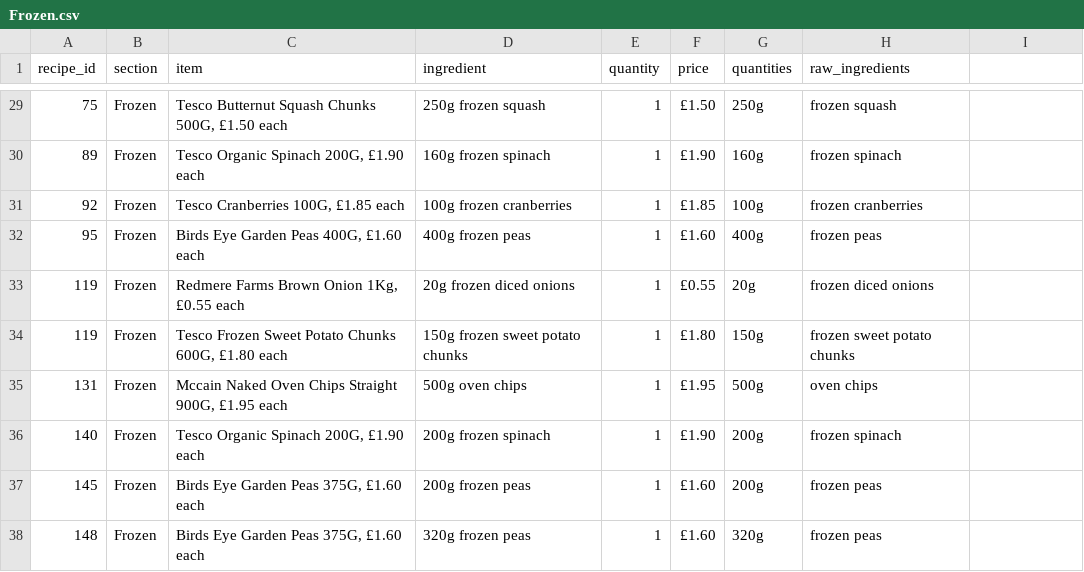
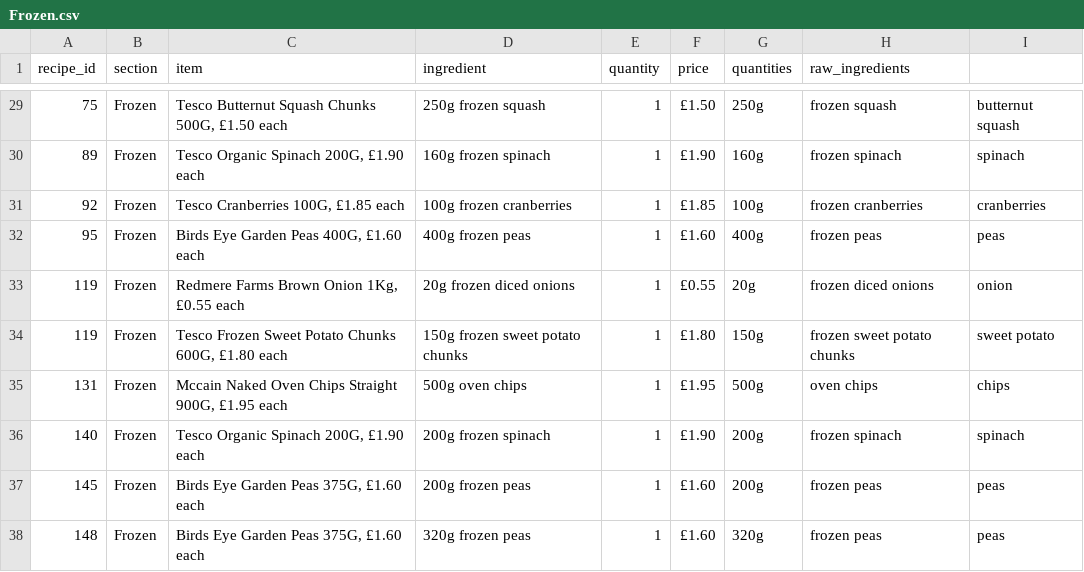
Before and after one commit to camdobbie/RecipeRecommend, a CSV file: Categories_Ingredients/Frozen.csv, drawn as a sheet; only a part is shown, gaps mark what is left out; the diff covers the shown part only.

```diff
--- a/Categories_Ingredients/Frozen.csv
+++ b/Categories_Ingredients/Frozen.csv
@@ -29,10 +29,10 @@
-75,Frozen,"Tesco Butternut Squash Chunks 500G, £1.50 each",250g frozen squash,1,£1.50,250g,frozen squash
-89,Frozen,"Tesco Organic Spinach 200G, £1.90 each",160g frozen spinach,1,£1.90,160g,frozen spinach
-92,Frozen,"Tesco Cranberries 100G, £1.85 each",100g frozen cranberries,1,£1.85,100g,frozen cranberries
-95,Frozen,"Birds Eye Garden Peas 400G, £1.60 each",400g frozen peas,1,£1.60,400g,frozen peas
-119,Frozen,"Redmere Farms Brown Onion 1Kg, £0.55 each",20g frozen diced onions,1,£0.55,20g,frozen diced onions
-119,Frozen,"Tesco Frozen Sweet Potato Chunks 600G, £1.80 each",150g frozen sweet potato chunks,1,£1.80,150g,frozen sweet potato chunks
-131,Frozen,"Mccain Naked Oven Chips Straight 900G, £1.95 each",500g oven chips,1,£1.95,500g,oven chips
-140,Frozen,"Tesco Organic Spinach 200G, £1.90 each",200g frozen spinach,1,£1.90,200g,frozen spinach
-145,Frozen,"Birds Eye Garden Peas 375G, £1.60 each",200g frozen peas,1,£1.60,200g,frozen peas
-148,Frozen,"Birds Eye Garden Peas 375G, £1.60 each",320g frozen peas,1,£1.60,320g,frozen peas
+75,Frozen,"Tesco Butternut Squash Chunks 500G, £1.50 each",250g frozen squash,1,£1.50,250g,frozen squash,butternut squash
+89,Frozen,"Tesco Organic Spinach 200G, £1.90 each",160g frozen spinach,1,£1.90,160g,frozen spinach,spinach
+92,Frozen,"Tesco Cranberries 100G, £1.85 each",100g frozen cranberries,1,£1.85,100g,frozen cranberries,cranberries
+95,Frozen,"Birds Eye Garden Peas 400G, £1.60 each",400g frozen peas,1,£1.60,400g,frozen peas,peas
+119,Frozen,"Redmere Farms Brown Onion 1Kg, £0.55 each",20g frozen diced onions,1,£0.55,20g,frozen diced onions,onion
+119,Frozen,"Tesco Frozen Sweet Potato Chunks 600G, £1.80 each",150g frozen sweet potato chunks,1,£1.80,150g,frozen sweet potato chunks,sweet potato
+131,Frozen,"Mccain Naked Oven Chips Straight 900G, £1.95 each",500g oven chips,1,£1.95,500g,oven chips,chips
+140,Frozen,"Tesco Organic Spinach 200G, £1.90 each",200g frozen spinach,1,£1.90,200g,frozen spinach,spinach
+145,Frozen,"Birds Eye Garden Peas 375G, £1.60 each",200g frozen peas,1,£1.60,200g,frozen peas,peas
+148,Frozen,"Birds Eye Garden Peas 375G, £1.60 each",320g frozen peas,1,£1.60,320g,frozen peas,peas
```
Also changed, not shown: 27 edited cells elsewhere in this file, Categories_Ingredients/Canned_foods.csv, Categories_Ingredients/Meats_and_seafood.csv, 1 other file.
